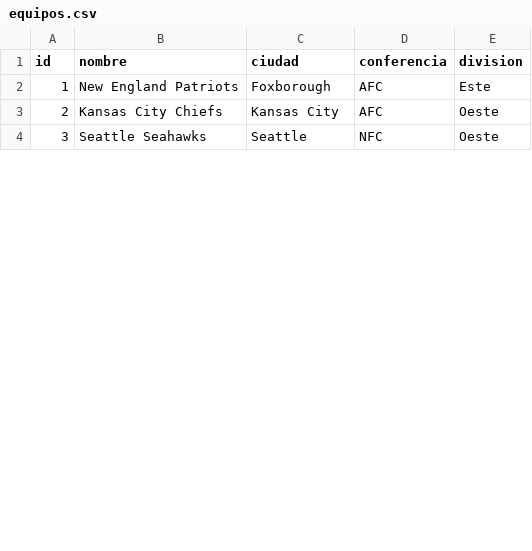
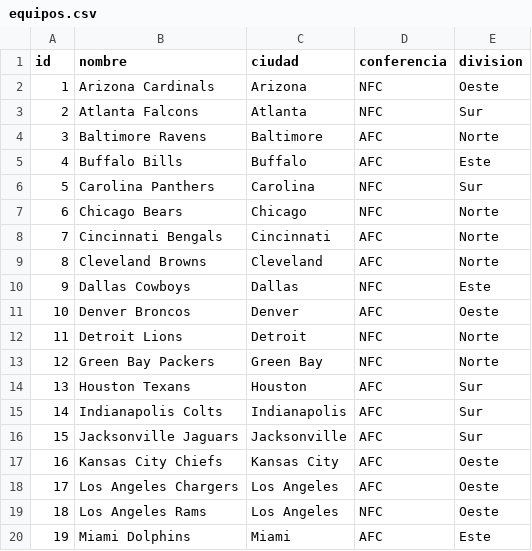
Before and after one commit to lalogonzalez/mcd-01-bdr, a CSV file: csv/equipos.csv, drawn as a sheet; only a part is shown; the shorter side is filled out with more unchanged rows; addresses are those after the commit; the diff covers the shown part only; the diff names each change by its address in the sheet, - before the commit and + after, or states it on an @@ line.

Commit message:
robustecer dataset

```diff
--- a/csv/equipos.csv
+++ b/csv/equipos.csv
+row 2: 1 | Arizona Cardinals | Arizona | NFC | Oeste
+row 3: 2 | Atlanta Falcons | Atlanta | NFC | Sur
+row 4: 3 | Baltimore Ravens | Baltimore | AFC | Norte
@@ column A (id) renumbered between rows 5 and 33 @@
-B5 (nombre): New England Patriots
+B5 (nombre): Buffalo Bills
-C5 (ciudad): Foxborough
+C5 (ciudad): Buffalo
+row 6: 5 | Carolina Panthers | Carolina | NFC | Sur
+row 7: 6 | Chicago Bears | Chicago | NFC | Norte
+row 8: 7 | Cincinnati Bengals | Cincinnati | AFC | Norte
+row 9: 8 | Cleveland Browns | Cleveland | AFC | Norte
+row 10: 9 | Dallas Cowboys | Dallas | NFC | Este
+row 11: 10 | Denver Broncos | Denver | AFC | Oeste
+row 12: 11 | Detroit Lions | Detroit | NFC | Norte
+row 13: 12 | Green Bay Packers | Green Bay | NFC | Norte
+row 14: 13 | Houston Texans | Houston | AFC | Sur
+row 15: 14 | Indianapolis Colts | Indianapolis | AFC | Sur
+row 16: 15 | Jacksonville Jaguars | Jacksonville | AFC | Sur
+row 18: 17 | Los Angeles Chargers | Los Angeles | AFC | Oeste
+row 19: 18 | Los Angeles Rams | Los Angeles | NFC | Oeste
+row 20: 19 | Miami Dolphins | Miami | AFC | Este
```
Also changed, not shown: 10 added rows, 1 moved row and 2 edited cells elsewhere in this file, 5 other files.
